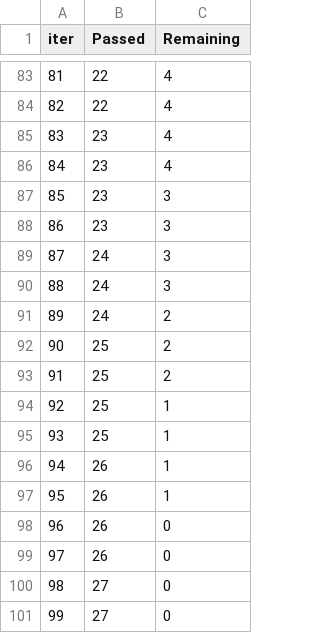
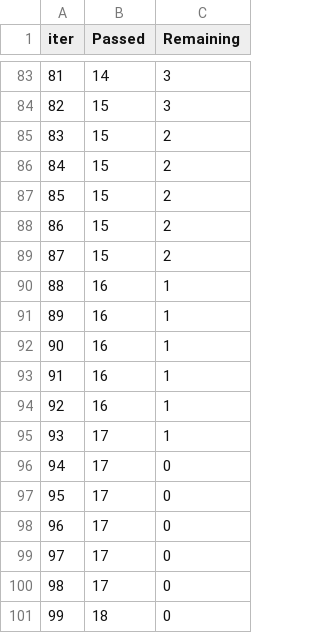
Before and after one commit to kkrishkataria/Ml_end_to_end_project, a TSV file: catboost_info/time_left.tsv, drawn as a sheet; only a part is shown, gaps mark what is left out; the diff covers the shown part only.

```diff
--- a/catboost_info/time_left.tsv
+++ b/catboost_info/time_left.tsv
@@ -83,19 +83,19 @@ iter	Passed	Remaining
-81	22	4
-82	22	4
-83	23	4
-84	23	4
-85	23	3
-86	23	3
-87	24	3
-88	24	3
-89	24	2
-90	25	2
-91	25	2
-92	25	1
-93	25	1
-94	26	1
-95	26	1
-96	26	0
-97	26	0
-98	27	0
-99	27	0
+81	14	3
+82	15	3
+83	15	2
+84	15	2
+85	15	2
+86	15	2
+87	15	2
+88	16	1
+89	16	1
+90	16	1
+91	16	1
+92	16	1
+93	17	1
+94	17	0
+95	17	0
+96	17	0
+97	17	0
+98	17	0
+99	18	0
```
Also changed, not shown: 157 edited cells elsewhere in this file, 3 other files.
